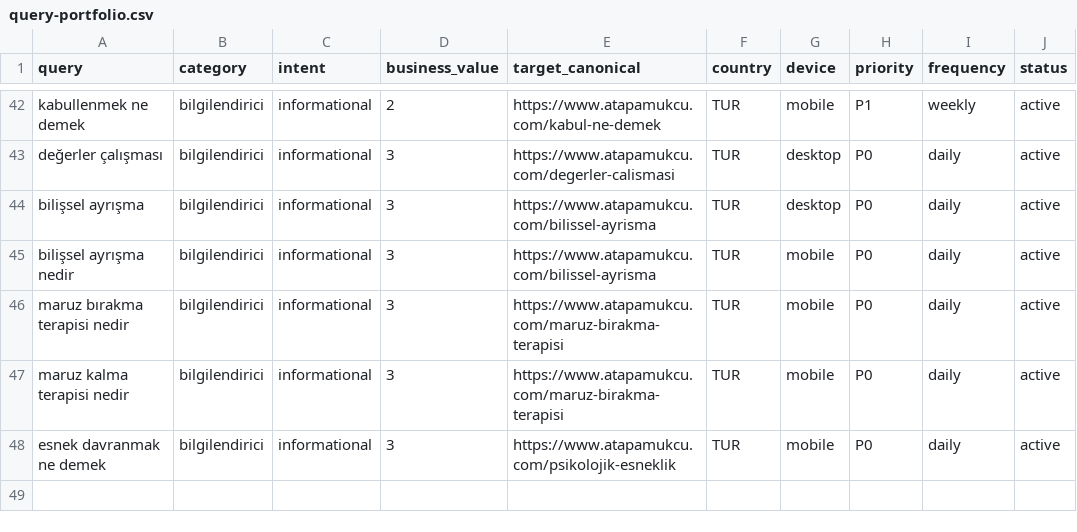
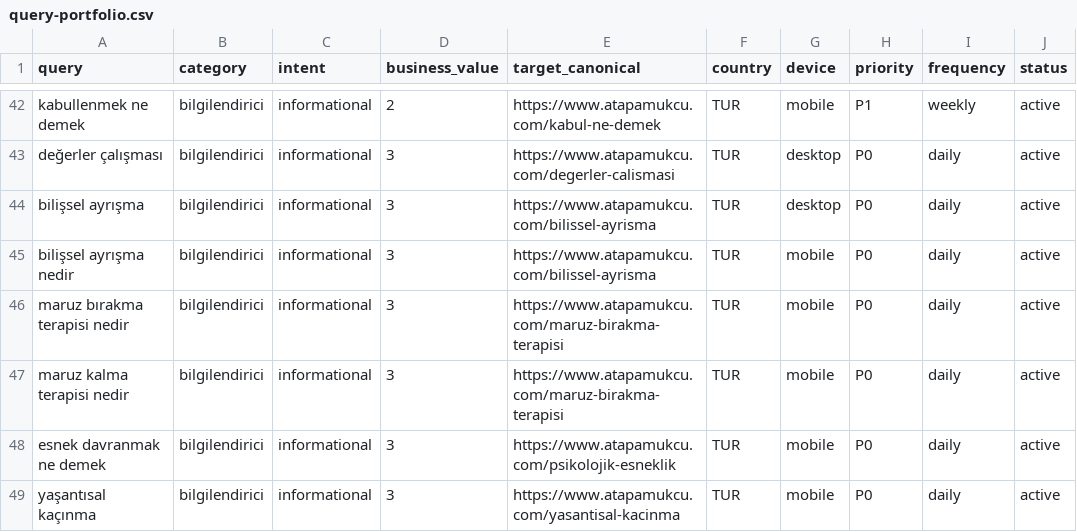
Before and after one commit to omeratapamukcu-ops/atapamukcu.com, a CSV file: seo-ops/query-portfolio.csv, drawn as a sheet; only a part is shown, gaps mark what is left out.

```diff
--- a/seo-ops/query-portfolio.csv
+++ b/seo-ops/query-portfolio.csv
@@ -48 +48,2 @@ maruz kalma terapisi nedir,bilgilendirici,informational,3,https://www.atapamukcu
 esnek davranmak ne demek,bilgilendirici,informational,3,https://www.atapamukcu.com/psikolojik-esneklik,TUR,mobile,P0,daily,active
+yaşantısal kaçınma,bilgilendirici,informational,3,https://www.atapamukcu.com/yasantisal-kacinma,TUR,mobile,P0,daily,active
```
Also changed, not shown: seo-ops/backlog.csv, seo-ops/measurements.csv, 8 other files.
